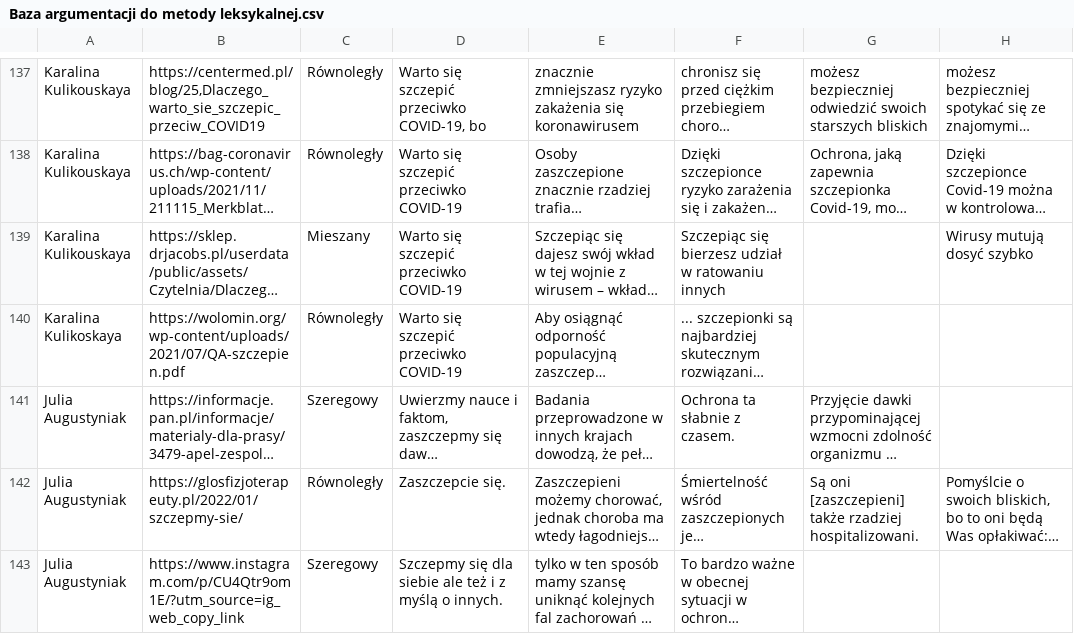
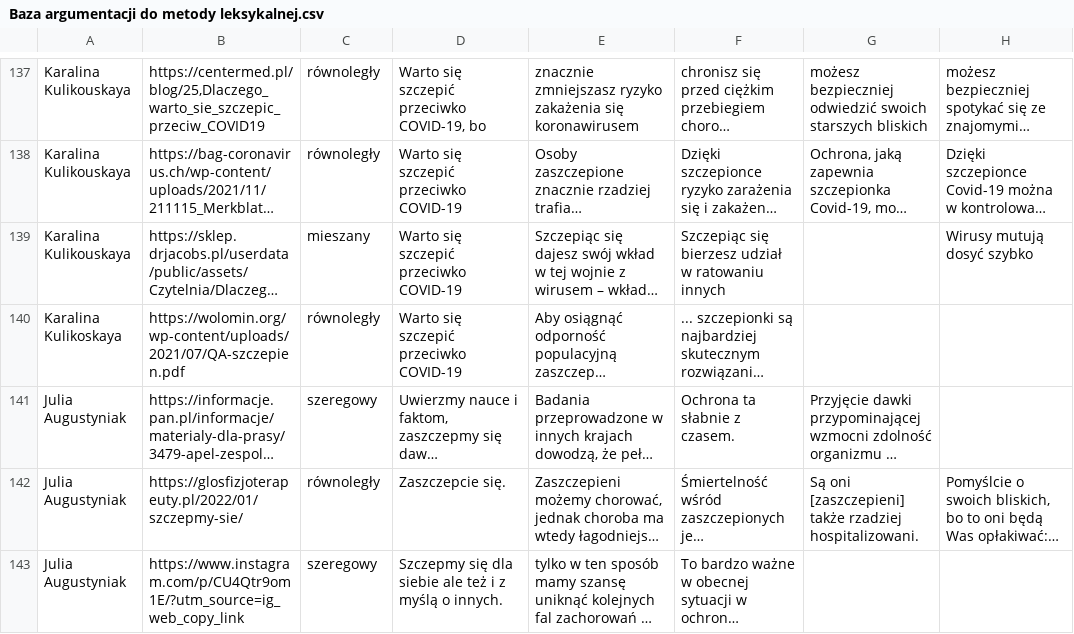
Before and after one commit to triqqs/Praca-Licencjacka, a CSV file: dane/Baza argumentacji do metody leksykalnej.csv, drawn as a sheet; only a part is shown, gaps mark what is left out; long unchanged cells end in …; the diff covers the shown part only; the diff names each change by its address in the sheet, - before the commit and + after, or states it on an @@ line.

```diff
--- a/dane/Baza argumentacji do metody leksykalnej.csv
+++ b/dane/Baza argumentacji do metody leksykalnej.csv
-C137:C138: Równoległy
+C137:C138: równoległy
-C139: Mieszany
+C139: mieszany
-C140: Równoległy
+C140: równoległy
-C141: Szeregowy
+C141: szeregowy
-C142: Równoległy
+C142: równoległy
-C143: Szeregowy
+C143: szeregowy
```
Also changed, not shown: 37 edited cells elsewhere in this file, dane/Baza argumentacji dotyczącej zdrowia - anotacja.csv, 6 other files.
